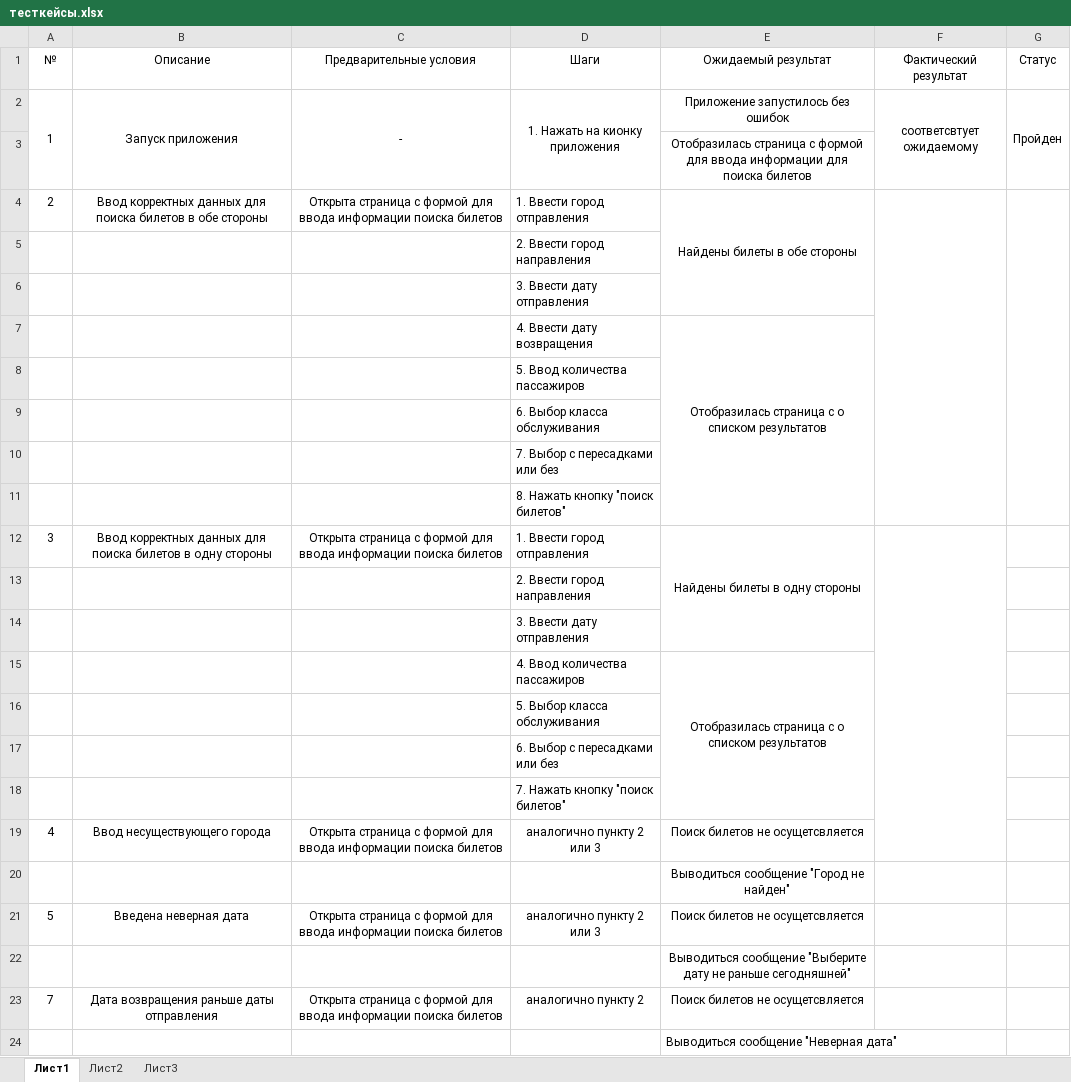
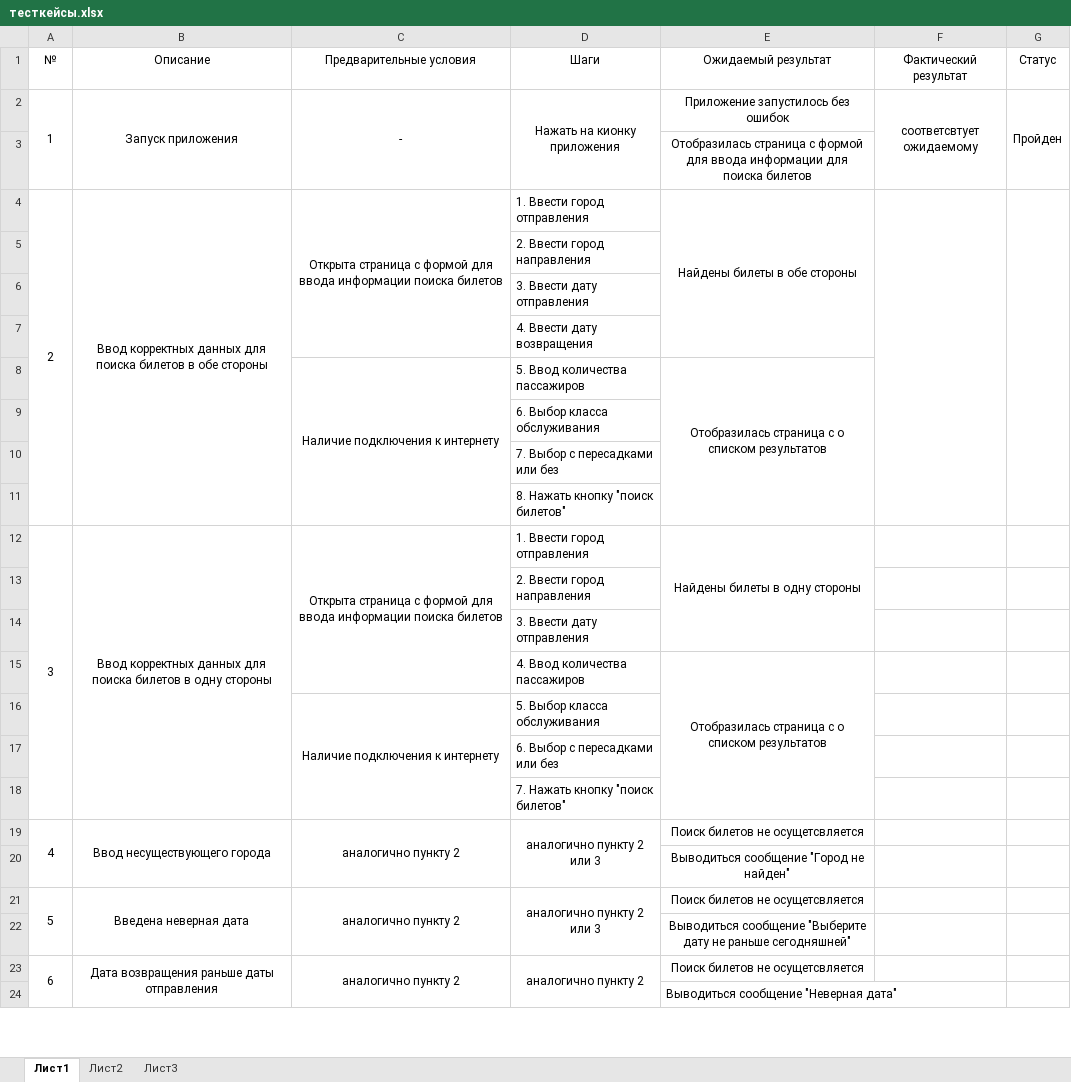
Before and after one commit to tranina-olesya/AviaTickets, an Excel workbook: Документация/тесткейсы.xlsx, sheet Лист1, drawn as a sheet; only a part is shown; values as stored, in another font and other column widths than the file's, no borders; removed rows and columns are numbered as before the commit, all else as after; the diff covers the shown part only; the diff names each change by its address in the sheet, - before the commit and + after, or states it on an @@ line.

Commit message:
дополнены тесткейсы

```diff
--- a/Документация/тесткейсы.xlsx (sheet Лист1)
+++ b/Документация/тесткейсы.xlsx (sheet Лист1)
-D2 (Шаги): 1. Нажать на кионку приложения
+D2 (Шаги): Нажать на кионку приложения
+A4:A11 merged
+B4:B11 merged
+C4:C7 merged
-E4:E6 merged
+E4:E7 merged
-row 7:  |  |  | 4. Ввести дату возвращения | Отобразилась страница с о списком результатов
-D7 (Шаги): 5. Ввод количества пассажиров
+D7 (Шаги): 4. Ввести дату возвращения
+row 8:  |  | Наличие подключения к интернету | 5. Ввод количества пассажиров | Отобразилась страница с о списком результатов
+A12:A18 merged
+B12:B18 merged
+C12:C15 merged
-F12:F19 merged
-C16 (Предварительные условия): (empty)
+C16 (Предварительные условия): Наличие подключения к интернету
+C16:C18 merged
+A19:A20 merged
+B19:B20 merged
-C19 (Предварительные условия): Открыта страница с формой для ввода информации поиска билетов
+C19 (Предварительные условия): аналогично пункту 2
+C19:C20 merged
+D19:D20 merged
+A21:A22 merged
+B21:B22 merged
-C21 (Предварительные условия): Открыта страница с формой для ввода информации поиска билетов
+C21 (Предварительные условия): аналогично пункту 2
+C21:C22 merged
+D21:D22 merged
-A23 (№): 7
+A23 (№): 6
+A23:A24 merged
+B23:B24 merged
-C23 (Предварительные условия): Открыта страница с формой для ввода информации поиска билетов
+C23 (Предварительные условия): аналогично пункту 2
+C23:C24 merged
+D23:D24 merged
```
Also changed, not shown: 17 added rows, 1 removed row, 4 edited cells and merged cells elsewhere in this sheet.
